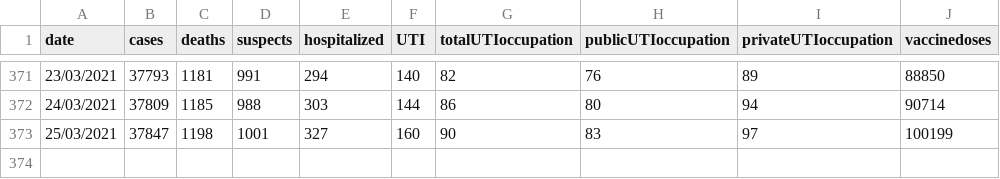
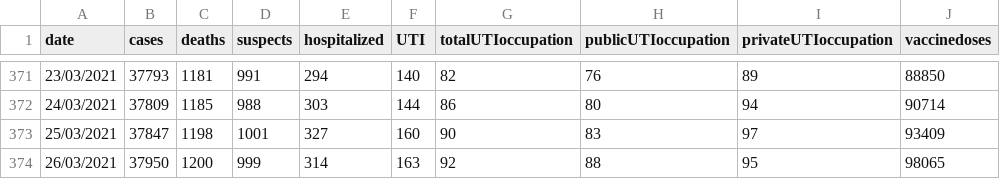
Before and after one commit to jmsvaz/covidsantos, a CSV file: data/data.csv, drawn as a sheet; only a part is shown, gaps mark what is left out.

Commit message:
updated data.csv and graphs for 2021-03-26 and fixed vaccine doses from yesterday as updated from source

```diff
--- a/data/data.csv
+++ b/data/data.csv
@@ -372,2 +372,3 @@ date,cases,deaths,suspects,hospitalized,UTI,totalUTIoccupation,publicUTIoccupati
 24/03/2021,37809,1185,988,303,144,86,80,94,90714
-25/03/2021,37847,1198,1001,327,160,90,83,97,100199
+25/03/2021,37847,1198,1001,327,160,90,83,97,93409
+26/03/2021,37950,1200,999,314,163,92,88,95,98065
```
Also changed, not shown: 11 other files.
